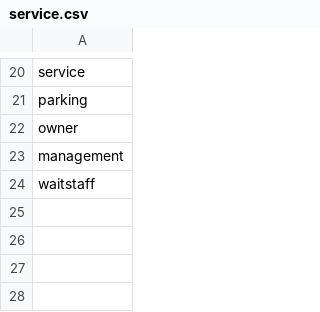
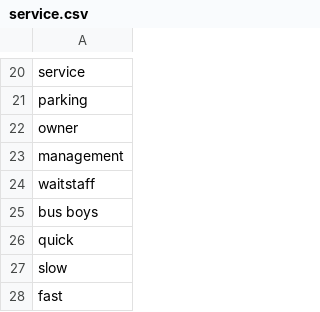
Before and after one commit to taranagar/yelp-review-challenge, a CSV file: dict/service.csv, drawn as a sheet; only a part is shown, gaps mark what is left out; the diff names each change by its address in the sheet, - before the commit and + after, or states it on an @@ line.

```diff
--- a/dict/service.csv
+++ b/dict/service.csv
+row 25: bus boys
+row 26: quick
+row 27: slow
+row 28: fast
```
Also changed, not shown: dict/ambiance.csv, dict/food.csv, 1 other file.
